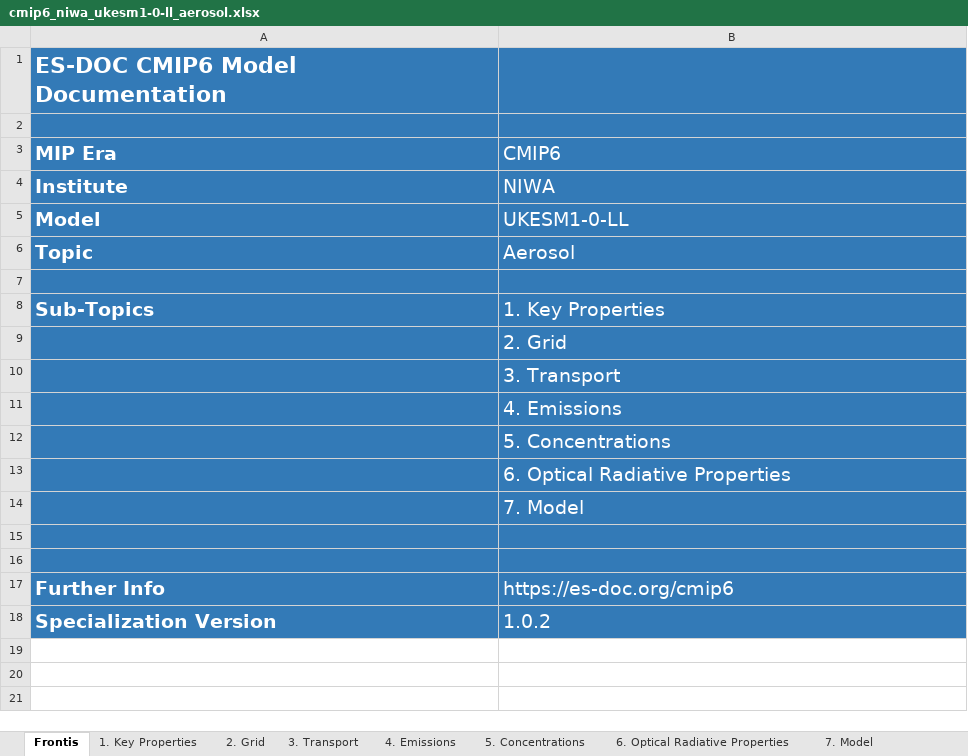
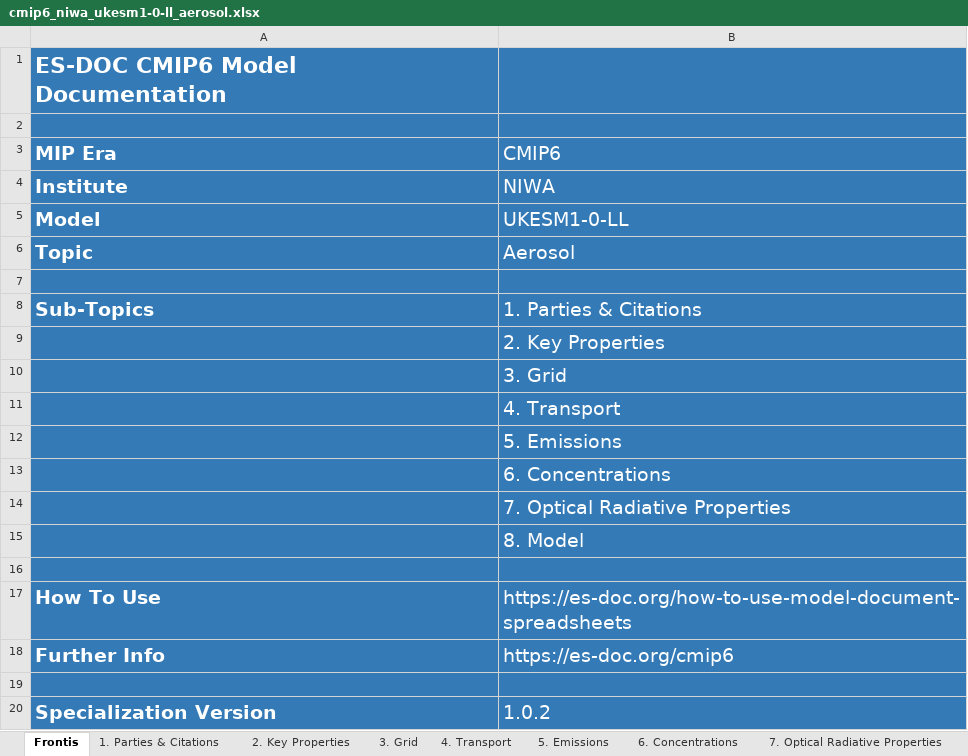
Before and after one commit to ES-DOC-INSTITUTIONAL/niwa, an Excel workbook: cmip6/models/ukesm1-0-ll/cmip6_niwa_ukesm1-0-ll_aerosol.xlsx, sheet Frontis, drawn as a sheet; values as stored, in another font and other column widths than the file's, no borders; the diff names each change by its address in the sheet, - before the commit and + after, or states it on an @@ line.

```diff
--- a/cmip6/models/ukesm1-0-ll/cmip6_niwa_ukesm1-0-ll_aerosol.xlsx (sheet Frontis)
+++ b/cmip6/models/ukesm1-0-ll/cmip6_niwa_ukesm1-0-ll_aerosol.xlsx (sheet Frontis)
-sheet tab: 1. Key Properties
+sheet tab: 1. Parties & Citations
-sheet tab: 2. Grid
+sheet tab: 2. Key Properties
-sheet tab: 3. Transport
+sheet tab: 3. Grid
-sheet tab: 4. Emissions
+sheet tab: 4. Transport
-sheet tab: 5. Concentrations
+sheet tab: 5. Emissions
-sheet tab: 6. Optical Radiative Properties
+sheet tab: 6. Concentrations
-sheet tab: 7. Model
+sheet tab: 7. Optical Radiative Properties
-B8 (CMIP6): 1. Key Properties
+B8 (CMIP6): 1. Parties & Citations
-B9 (CMIP6): 2. Grid
+B9 (CMIP6): 2. Key Properties
-B10 (CMIP6): 3. Transport
+B10 (CMIP6): 3. Grid
-B11 (CMIP6): 4. Emissions
+B11 (CMIP6): 4. Transport
-B12 (CMIP6): 5. Concentrations
+B12 (CMIP6): 5. Emissions
-B13 (CMIP6): 6. Optical Radiative Properties
+B13 (CMIP6): 6. Concentrations
-B14 (CMIP6): 7. Model
+B14 (CMIP6): 7. Optical Radiative Properties
+row 15:  | 8. Model
+row 17: How To Use | https://es-doc.org/how-to-use-model-document-spreadsheets
@@ row 17 moved to row 18: Further Info @@
```
Also changed, not shown: sheet 1. Parties & Citations, sheet 2. Key Properties, sheet 6. Concentrations, sheet 4. Transport, sheet 7. Optical Radiative Properties, sheet 3. Grid, 1 more sheet, other sheet tabs, hidden cells, cmip6/models/ukesm1-0-ll/cmip6_niwa_ukesm1-0-ll_atmos.xlsx, cmip6/models/ukesm1-0-ll/cmip6_niwa_ukesm1-0-ll_land.xlsx, 5 other files.
